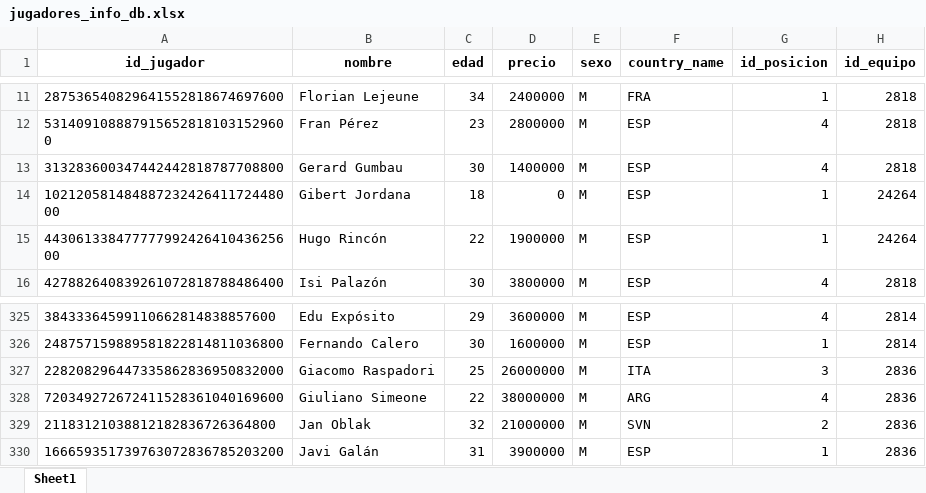
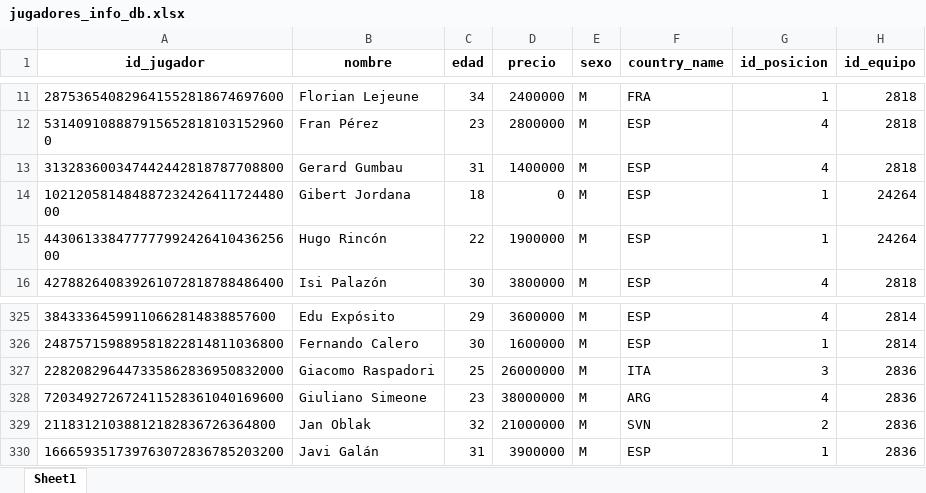
Before and after one commit to ivanarganda/proyectosFlet, an Excel workbook: webscrapping/sofascore/Server/files_initted/jugadores_info_db.xlsx, sheet Sheet1, drawn as a sheet; only a part is shown, gaps mark what is left out; values as stored, in another font and other column widths than the file's, no borders; the diff names each change by its address in the sheet, - before the commit and + after, or states it on an @@ line.

```diff
--- a/webscrapping/sofascore/Server/files_initted/jugadores_info_db.xlsx (sheet Sheet1)
+++ b/webscrapping/sofascore/Server/files_initted/jugadores_info_db.xlsx (sheet Sheet1)
-C13 (edad): 30
+C13 (edad): 31
-C328 (edad): 22
+C328 (edad): 23
```
Also changed, not shown: webscrapping/sofascore/Server/files_initted/equipos_info_db.xlsx, webscrapping/sofascore/Server/files_initted/estadios_info_db.xlsx, 21 other files.
